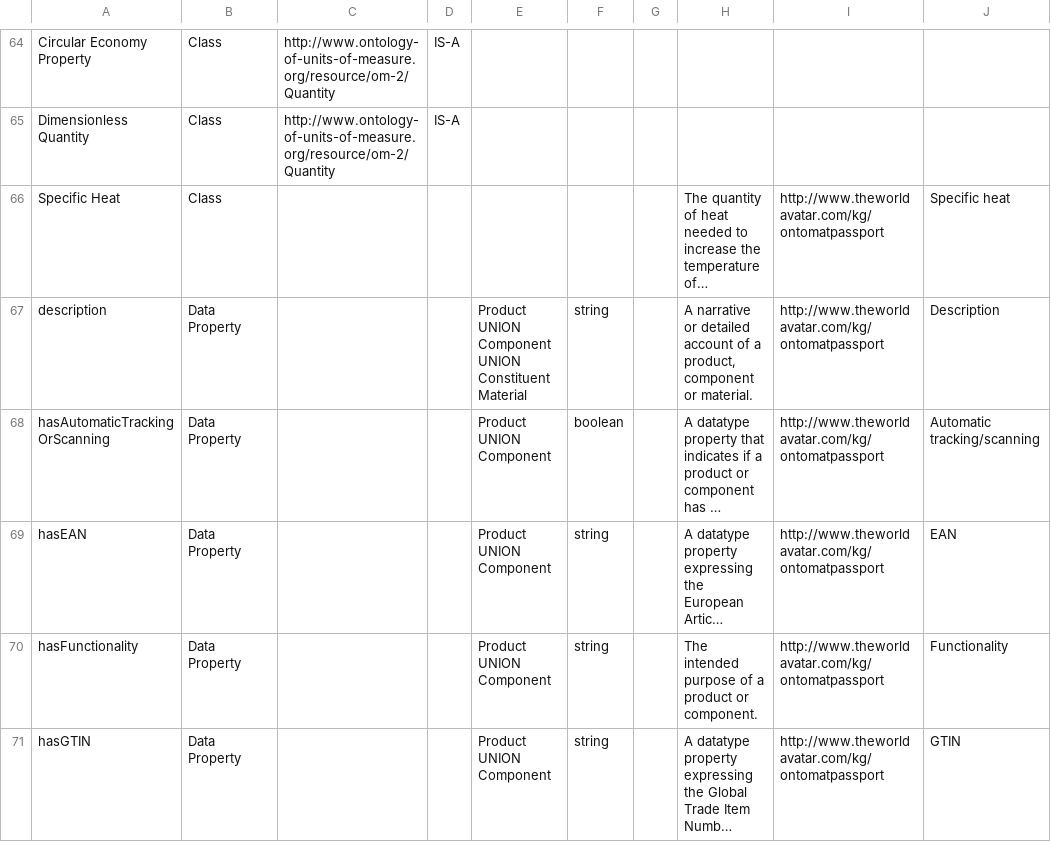
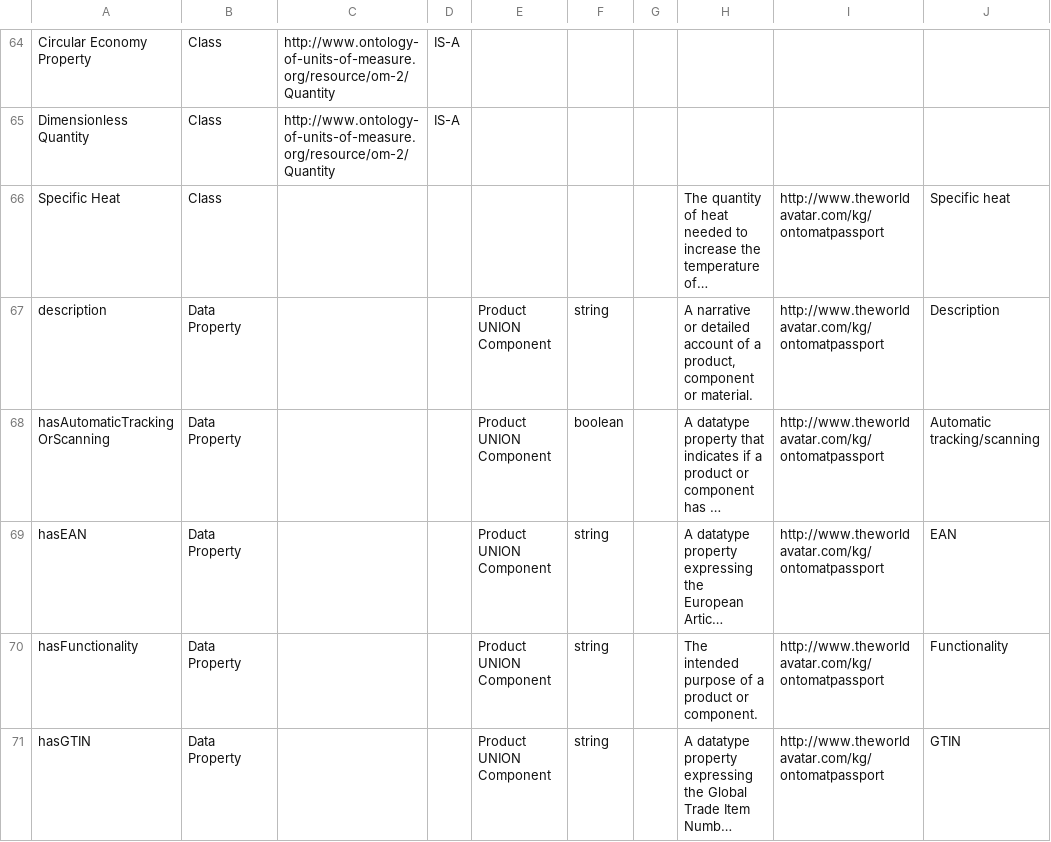
Before and after one commit to TheWorldAvatar/ontology, a CSV file: JPS_Ontology/ontology/ontomatpassport/OntoMatPassport.csv, drawn as a sheet; only a part is shown, gaps mark what is left out; long unchanged cells end in …; the diff covers the shown part only; the diff names each change by its address in the sheet, - before the commit and + after, or states it on an @@ line.

Commit message:
dev-composite-materials-ontology: Defined data properties to describe quantities for assessing the material circularity indicator.

```diff
--- a/JPS_Ontology/ontology/ontomatpassport/OntoMatPassport.csv
+++ b/JPS_Ontology/ontology/ontomatpassport/OntoMatPassport.csv
-E67: Product UNION Component UNION Constituent Material
+E67: Product UNION Component
```
Also changed, not shown: 4 added rows and 11 edited cells elsewhere in this file, 1 other file.
